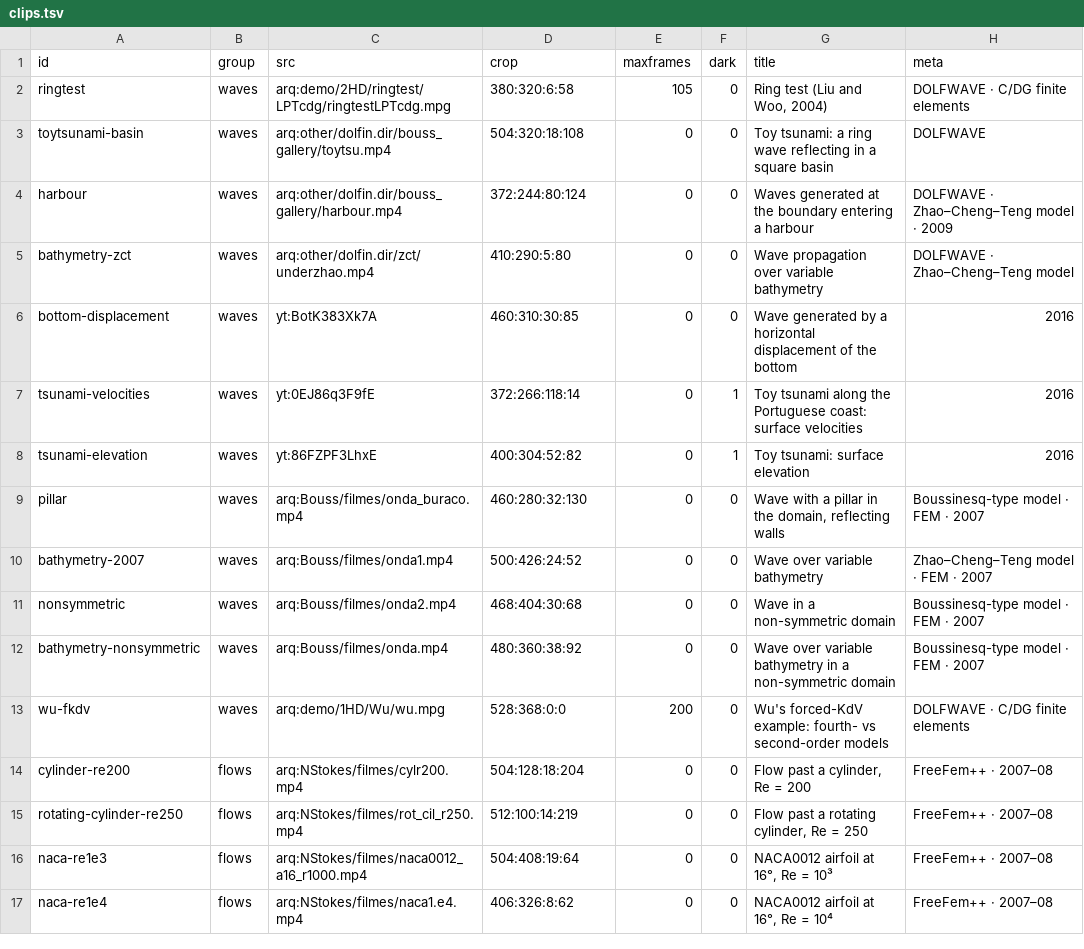
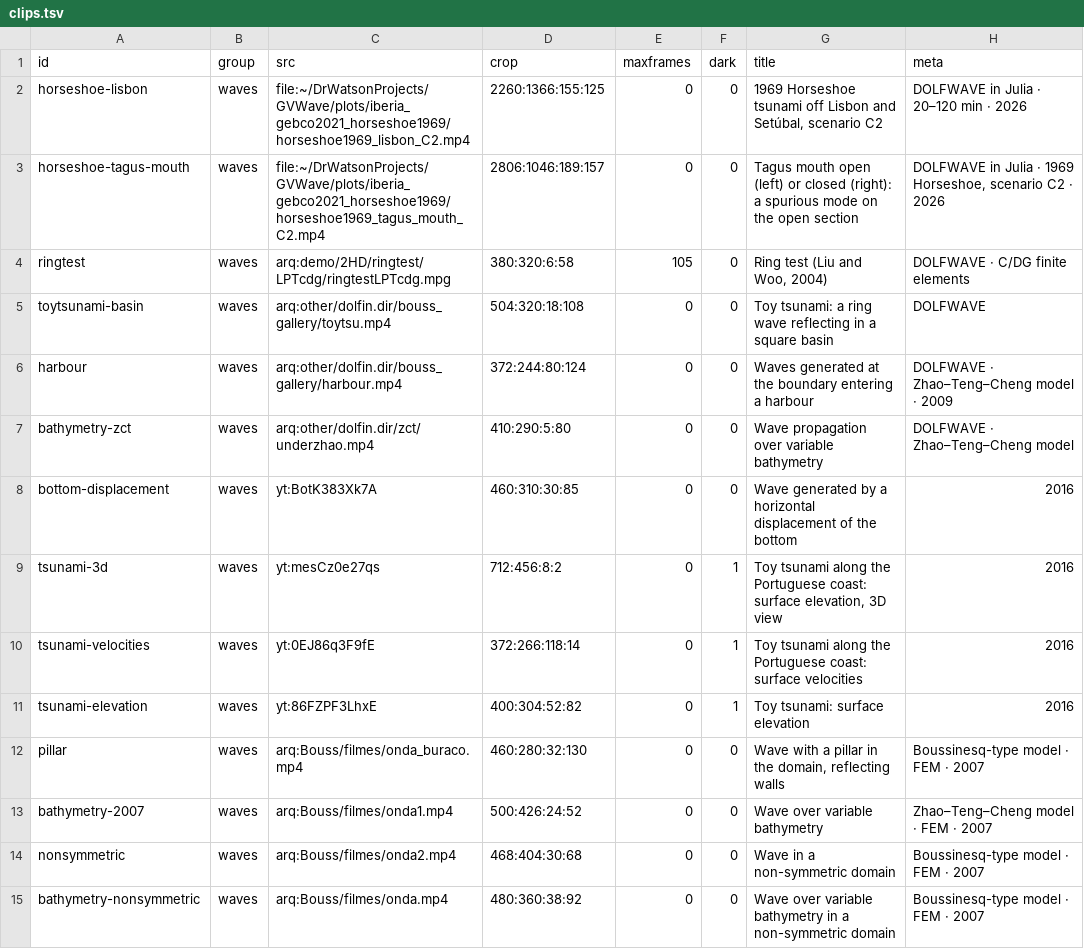
Before and after one commit to ndlopes-github/ndlopes-github.github.io, a TSV file: tools/gallery/clips.tsv, drawn as a sheet; only a part is shown; the shorter side is filled out with more unchanged rows.

Commit message:
1969 Horseshoe tsunami on the Water waves card, News and gallery
- Water waves card: the 1969 Horseshoe tsunami (scenarios C2 and A1, the two
  map panels of GVWave's horseshoe1969_full_C2_A1.mp4 at 9761875) replaces the
  2016 toy tsunami; caption cites Baptista et al. (2025). One sentence on the
  current work added to the card text. og:image uses the new poster.
- News: a 1969 Horseshoe item; the ESGI 181 wine report pruned to keep four.
- Gallery, Water waves (now 15): the Lisbon-Setubal window and the Tagus mouth
  (open against closed) from GVWave, and the 2016 toy tsunami moved from the card
  (tsunami-3d, same YouTube source and crop). The old media/waves-tsunami.* removed.
- Gallery captions: Zhao-Teng-Cheng, the author order of the 2004 Ocean
  Engineering paper (Crossref), instead of Zhao-Cheng-Teng.
- tools/README.md: provenance and crops of the new clips.

```diff
--- a/tools/gallery/clips.tsv
+++ b/tools/gallery/clips.tsv
@@ -1,7 +1,10 @@
 id	group	src	crop	maxframes	dark	title	meta
+horseshoe-lisbon	waves	file:~/DrWatsonProjects/GVWave/plots/iberia_gebco2021_horseshoe1969/horseshoe1969_lisbon_C2.mp4	2260:1366:155:125	0	0	1969 Horseshoe tsunami off Lisbon and Setúbal, scenario C2	DOLFWAVE in Julia · 20–120 min · 2026
+horseshoe-tagus-mouth	waves	file:~/DrWatsonProjects/GVWave/plots/iberia_gebco2021_horseshoe1969/horseshoe1969_tagus_mouth_C2.mp4	2806:1046:189:157	0	0	Tagus mouth open (left) or closed (right): a spurious mode on the open section	DOLFWAVE in Julia · 1969 Horseshoe, scenario C2 · 2026
 ringtest	waves	arq:demo/2HD/ringtest/LPTcdg/ringtestLPTcdg.mpg	380:320:6:58	105	0	Ring test (Liu and Woo, 2004)	DOLFWAVE · C/DG finite elements
 toytsunami-basin	waves	arq:other/dolfin.dir/bouss_gallery/toytsu.mp4	504:320:18:108	0	0	Toy tsunami: a ring wave reflecting in a square basin	DOLFWAVE
-harbour	waves	arq:other/dolfin.dir/bouss_gallery/harbour.mp4	372:244:80:124	0	0	Waves generated at the boundary entering a harbour	DOLFWAVE · Zhao–Cheng–Teng model · 2009
-bathymetry-zct	waves	arq:other/dolfin.dir/zct/underzhao.mp4	410:290:5:80	0	0	Wave propagation over variable bathymetry	DOLFWAVE · Zhao–Cheng–Teng model
+harbour	waves	arq:other/dolfin.dir/bouss_gallery/harbour.mp4	372:244:80:124	0	0	Waves generated at the boundary entering a harbour	DOLFWAVE · Zhao–Teng–Cheng model · 2009
+bathymetry-zct	waves	arq:other/dolfin.dir/zct/underzhao.mp4	410:290:5:80	0	0	Wave propagation over variable bathymetry	DOLFWAVE · Zhao–Teng–Cheng model
 bottom-displacement	waves	yt:BotK383Xk7A	460:310:30:85	0	0	Wave generated by a horizontal displacement of the bottom	2016
+tsunami-3d	waves	yt:mesCz0e27qs	712:456:8:2	0	1	Toy tsunami along the Portuguese coast: surface elevation, 3D view	2016
 tsunami-velocities	waves	yt:0EJ86q3F9fE	372:266:118:14	0	1	Toy tsunami along the Portuguese coast: surface velocities	2016
@@ -9,3 +12,3 @@ tsunami-elevation	waves	yt:86FZPF3LhxE	400:304:52:82	0	1	Toy tsunami: surface el
 pillar	waves	arq:Bouss/filmes/onda_buraco.mp4	460:280:32:130	0	0	Wave with a pillar in the domain, reflecting walls	Boussinesq-type model · FEM · 2007
-bathymetry-2007	waves	arq:Bouss/filmes/onda1.mp4	500:426:24:52	0	0	Wave over variable bathymetry	Zhao–Cheng–Teng model · FEM · 2007
+bathymetry-2007	waves	arq:Bouss/filmes/onda1.mp4	500:426:24:52	0	0	Wave over variable bathymetry	Zhao–Teng–Cheng model · FEM · 2007
 nonsymmetric	waves	arq:Bouss/filmes/onda2.mp4	468:404:30:68	0	0	Wave in a non-symmetric domain	Boussinesq-type model · FEM · 2007
```
Also changed, not shown: 12 other files.
